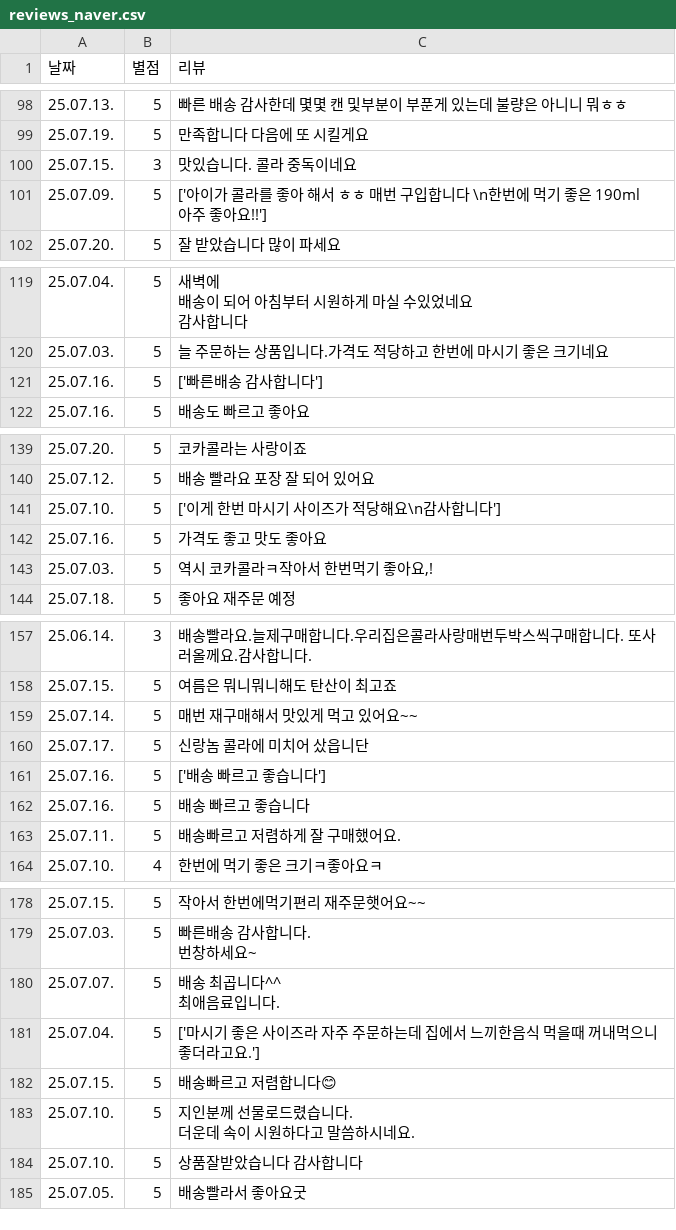
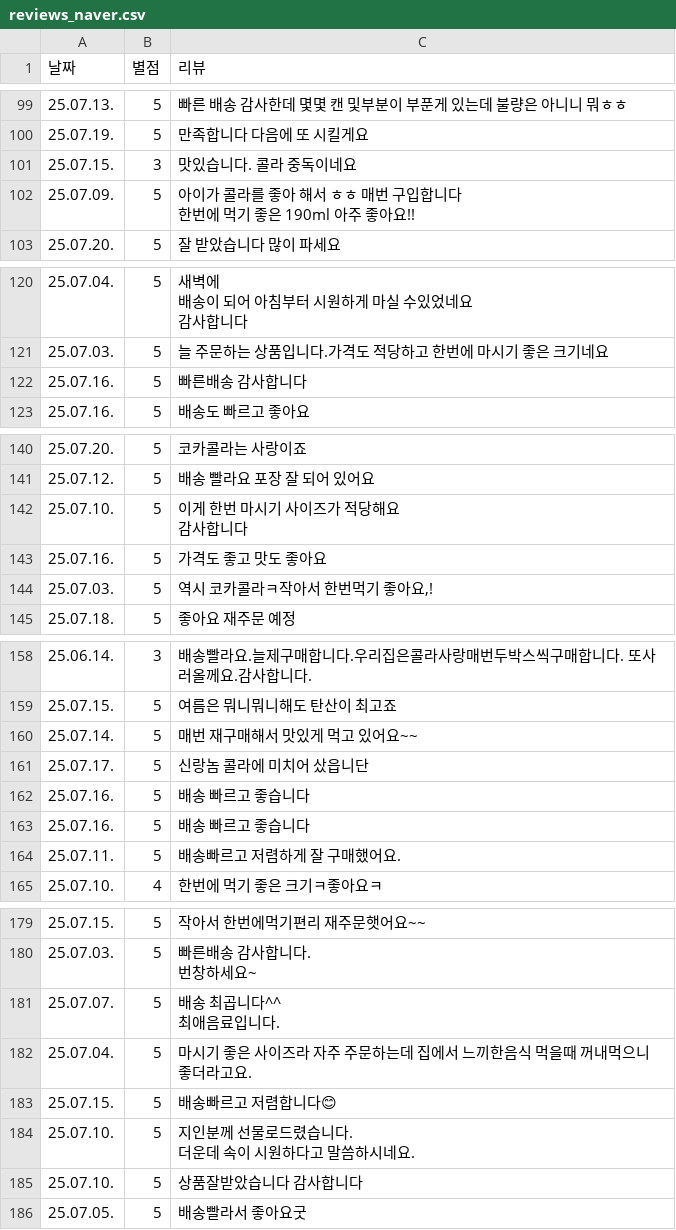
Before and after one commit to hanjisu1002/YBIGTA_newbie_team_project, a CSV file: database/reviews_naver.csv, drawn as a sheet; only a part is shown, gaps mark what is left out; the diff covers the shown part only.

```diff
--- a/database/reviews_naver.csv
+++ b/database/reviews_naver.csv
@@ -134,3 +139,4 @@
 25.07.15.,3,맛있습니다. 콜라 중독이네요
-25.07.09.,5,['아이가 콜라를 좋아 해서 ㅎㅎ 매번 구입합니다 \n한번에 먹기 좋은 190ml 아주 좋아요!!']
+25.07.09.,5,"아이가 콜라를 좋아 해서 ㅎㅎ 매번 구입합니다
+한번에 먹기 좋은 190ml 아주 좋아요!!"
 25.07.20.,5,잘 받았습니다 많이 파세요
@@ -166,3 +172,3 @@
 25.07.03.,5,늘 주문하는 상품입니다.가격도 적당하고 한번에 마시기 좋은 크기네요
-25.07.16.,5,['빠른배송 감사합니다']
+25.07.16.,5,빠른배송 감사합니다
 25.07.16.,5,배송도 빠르고 좋아요
@@ -188,3 +194,4 @@
 25.07.12.,5,배송 빨라요 포장 잘 되어 있어요
-25.07.10.,5,['이게 한번 마시기 사이즈가 적당해요\n감사합니다']
+25.07.10.,5,"이게 한번 마시기 사이즈가 적당해요
+감사합니다"
 25.07.16.,5,가격도 좋고 맛도 좋아요
@@ -212,3 +219,3 @@
 25.07.17.,5,신랑놈 콜라에 미치어 샀읍니단
-25.07.16.,5,['배송 빠르고 좋습니다']
+25.07.16.,5,배송 빠르고 좋습니다
 25.07.16.,5,배송 빠르고 좋습니다
@@ -235,3 +242,3 @@
 최애음료입니다."
-25.07.04.,5,['마시기 좋은 사이즈라 자주 주문하는데 집에서 느끼한음식 먹을때 꺼내먹으니 좋더라고요.']
+25.07.04.,5,마시기 좋은 사이즈라 자주 주문하는데 집에서 느끼한음식 먹을때 꺼내먹으니 좋더라고요.
 25.07.15.,5,배송빠르고 저렴합니다😊
```
Also changed, not shown: 1 added row, 1 removed row and 19 edited cells elsewhere in this file.
